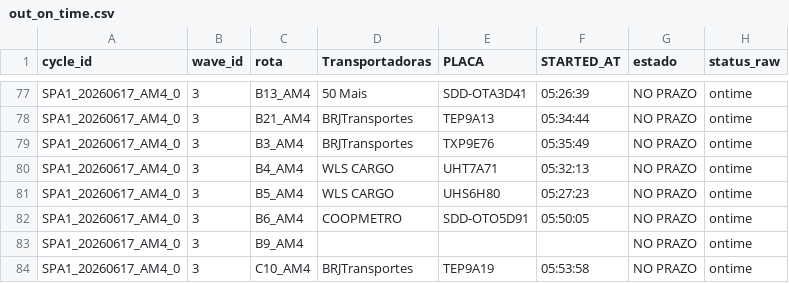
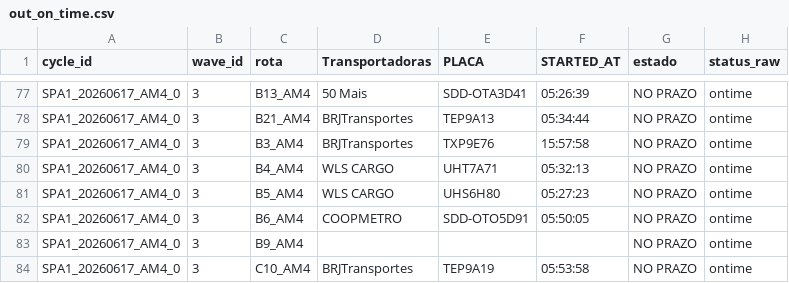
Before and after one commit to Franmoraes01/out-on-time-dashboard, a CSV file: out/out_on_time.csv, drawn as a sheet; only a part is shown, gaps mark what is left out; the diff covers the shown part only; the diff names each change by its address in the sheet, - before the commit and + after, or states it on an @@ line.

```diff
--- a/out/out_on_time.csv
+++ b/out/out_on_time.csv
-F79 (STARTED_AT): 05:35:49
+F79 (STARTED_AT): 15:57:58
```
Also changed, not shown: 7 edited cells elsewhere in this file.
